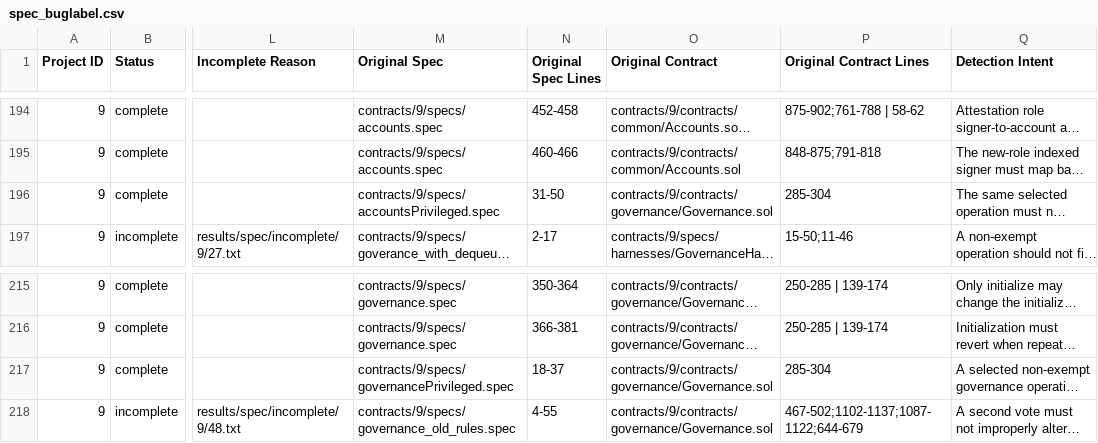
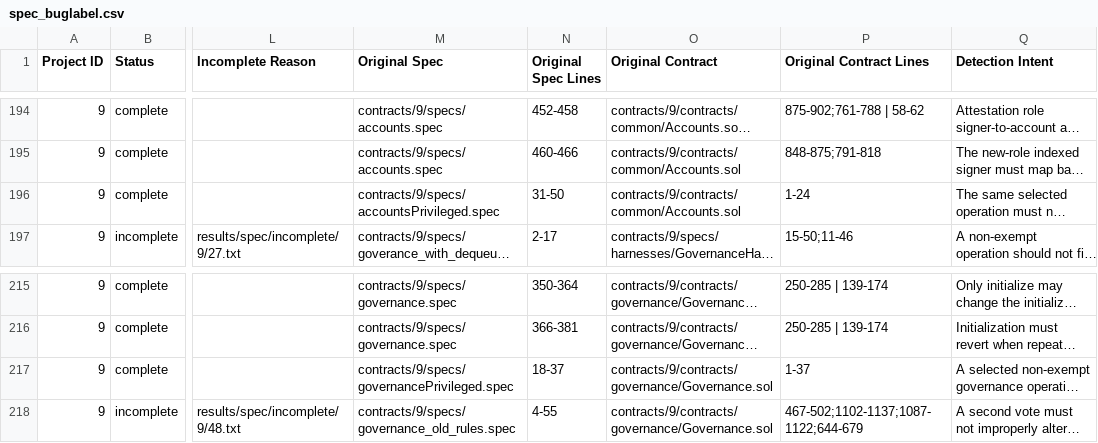
Before and after one commit to matheus-junio-da-silva/Web3Bugs, a CSV file: Web3Bugs-certora/results/spec/spec_buglabel.csv, drawn as a sheet; only a part is shown, gaps mark what is left out; long unchanged cells end in …; the diff names each change by its address in the sheet, - before the commit and + after, or states it on an @@ line.

Commit message:
[Catalog P9] Repair privilege-rule Solidity targets and evidence links

```diff
--- a/Web3Bugs-certora/results/spec/spec_buglabel.csv
+++ b/Web3Bugs-certora/results/spec/spec_buglabel.csv
-O196 (Original Contract): contracts/9/contracts/governance/Governance.sol
+O196 (Original Contract): contracts/9/contracts/common/Accounts.sol
-P196 (Original Contract Lines): 285-304
+P196 (Original Contract Lines): 1-24
-P217 (Original Contract Lines): 285-304
+P217 (Original Contract Lines): 1-37
```
Also changed, not shown: 4 other files.
